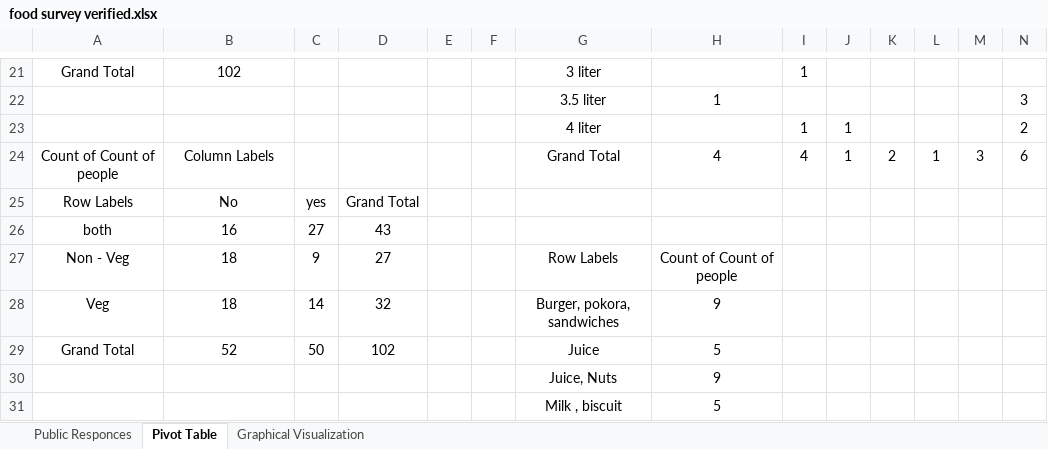
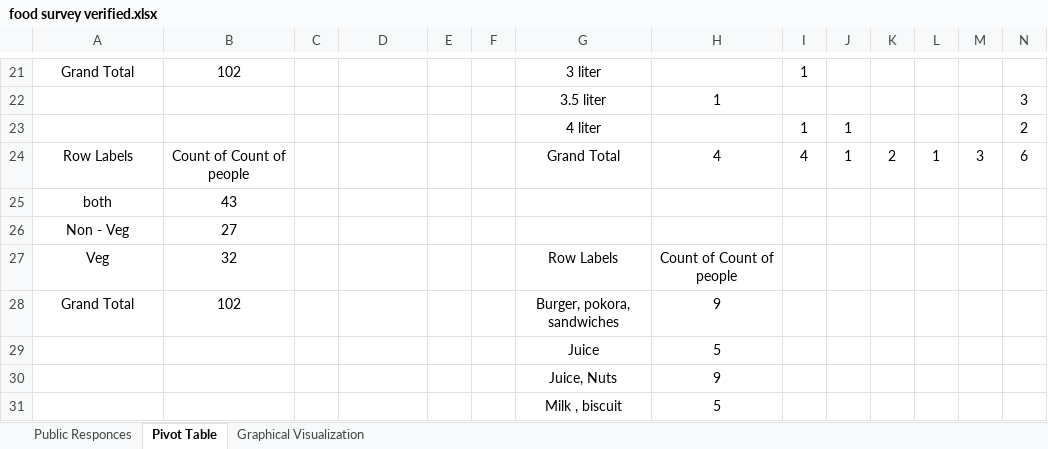
Before and after one commit to Tridibesh-Sastri/Food-Survey-during-COVID19-, an Excel workbook: food survey verified.xlsx, sheet Pivot Table, drawn as a sheet; only a part is shown, gaps mark what is left out; values as stored, in another font and other column widths than the file's, no borders; charts and pictures not drawn; removed rows and columns are numbered as before the commit, all else as after; rows hold the shown columns only; the diff covers the shown part only; the diff names each change by its address in the sheet, - before the commit and + after, or states it on an @@ line.

```diff
--- a/food survey verified.xlsx (sheet Pivot Table)
+++ b/food survey verified.xlsx (sheet Pivot Table)
-A24: Count of Count of people
+A24: Row Labels
-B24: Column Labels
+B24: Count of Count of people
-row 25: Row Labels | No | yes | Grand Total
-row 26: both | 16 | 27 | 43
-row 27: Non - Veg | 18 | 9 | 27 |  |  | Row Labels | Count of Count of people
-row 28: Veg | 18 | 14 | 32 |  |  | Burger, pokora, sandwiches | 9
-row 29: Grand Total | 52 | 50 | 102 |  |  | Juice | 5
+row 25: both | 43
+row 26: Non - Veg | 27
+row 27: Veg | 32 |  |  |  |  | Row Labels | Count of Count of people
+row 28: Grand Total | 102 |  |  |  |  | Burger, pokora, sandwiches | 9
+row 29:  |  |  |  |  |  | Juice | 5
```
Also changed, not shown: 23 added rows, 5 removed rows and 10 edited cells elsewhere in this sheet, charts or pictures, 1 other file.
